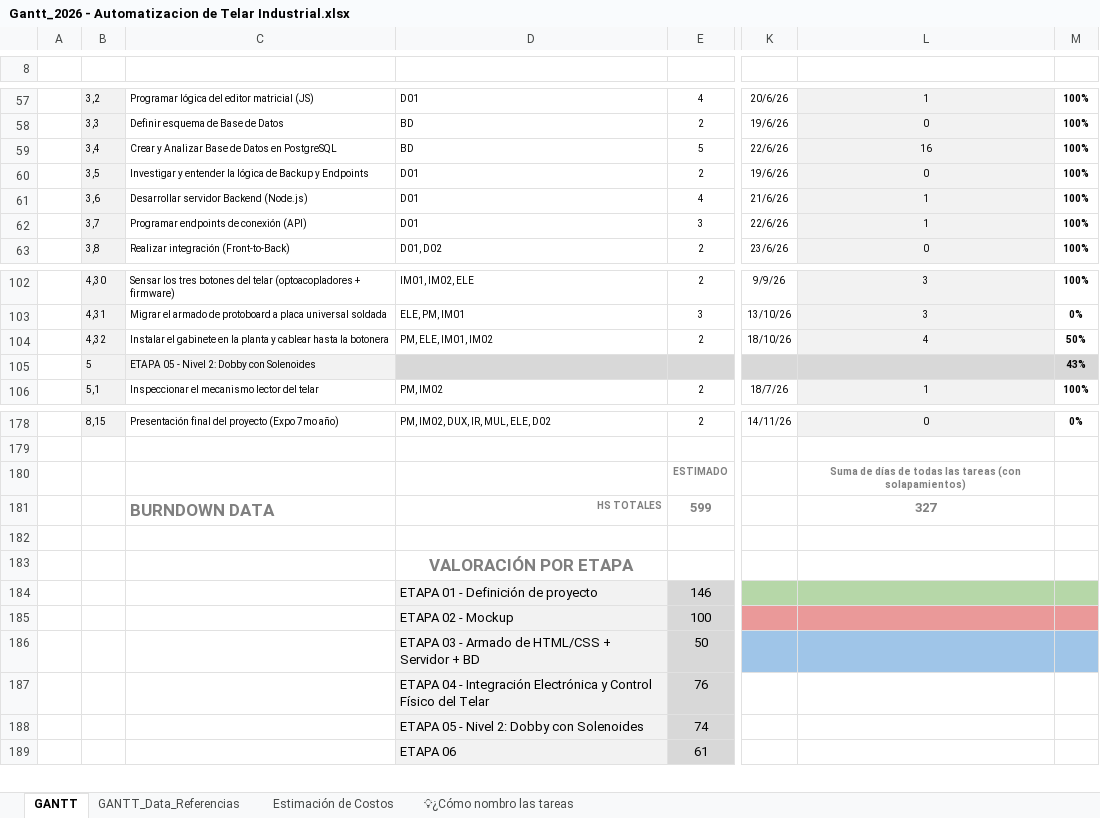
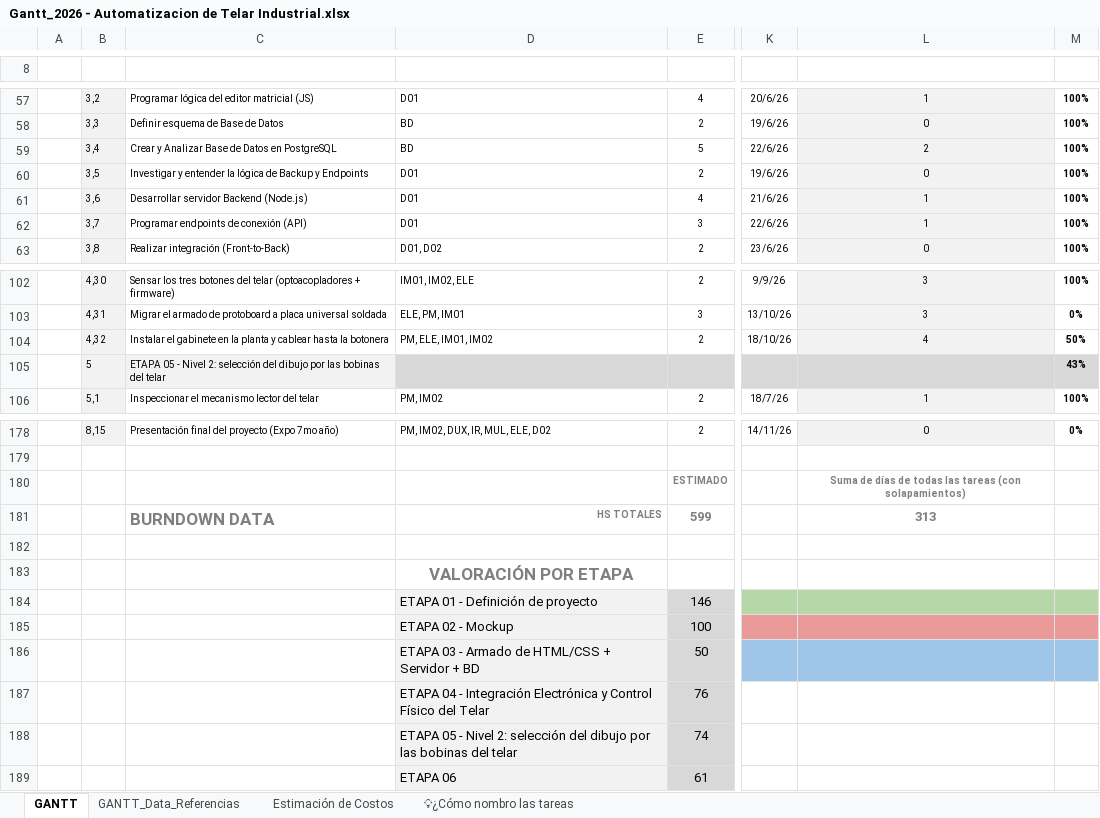
Before and after one commit to manfredojuanignacio08-prog/control_insercion_trama, an Excel workbook: documentacion_proyecto/Gantt_2026 - Automatizacion de Telar Industrial.xlsx, sheet GANTT, drawn as a sheet; only a part is shown, gaps mark what is left out; values as stored, in another font and other column widths than the file's, no borders; charts and pictures and conditional formats not drawn; the diff names each change by its address in the sheet, - before the commit and + after, or states it on an @@ line.

```diff
--- a/documentacion_proyecto/Gantt_2026 - Automatizacion de Telar Industrial.xlsx (sheet GANTT)
+++ b/documentacion_proyecto/Gantt_2026 - Automatizacion de Telar Industrial.xlsx (sheet GANTT)
-L59: 16
+L59: 2
-C105: …Nivel 2: Dobby con Solenoides
+C105: …Nivel 2: selección del dibujo por las bobinas del telar
-L181: 327
+L181: 313
-D188: …Nivel 2: Dobby con Solenoides
+D188: …Nivel 2: selección del dibujo por las bobinas del telar
```
Also changed, not shown: sheet Estimación de Costos, documentacion_proyecto/Checklist_verificaciones.xlsx, documentacion_proyecto/Componentes_en_placa.xlsx, 31 other files.
